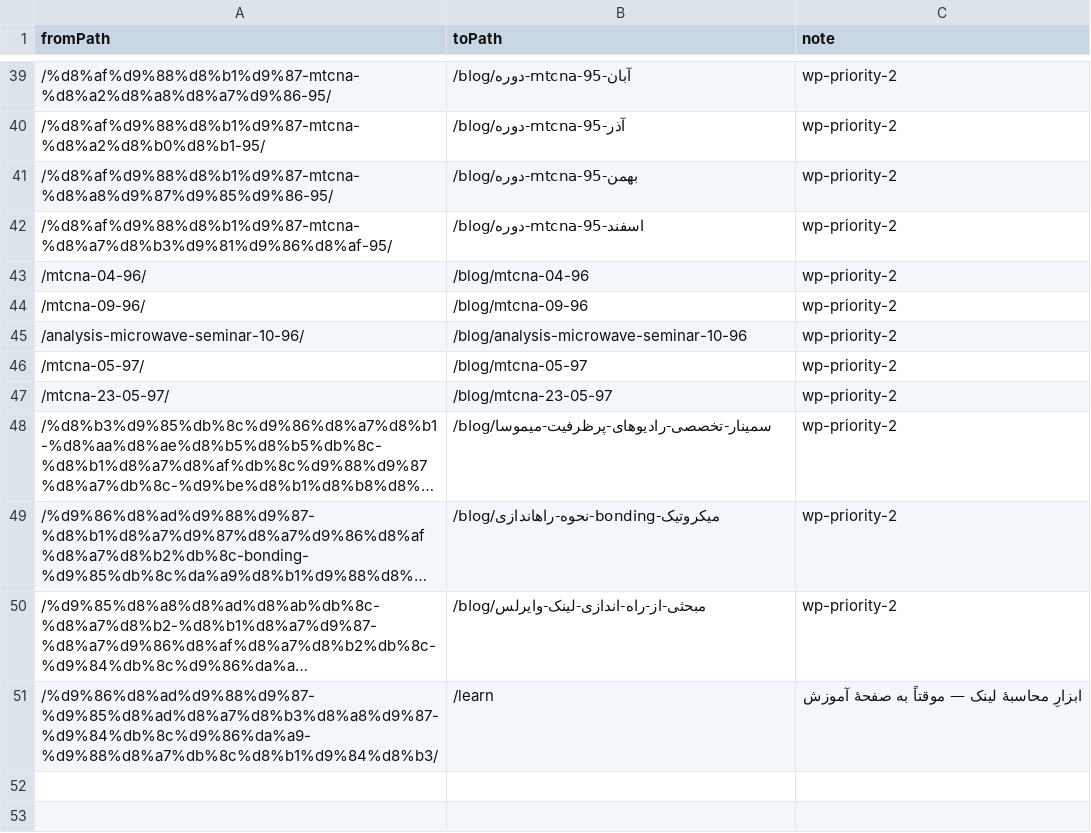
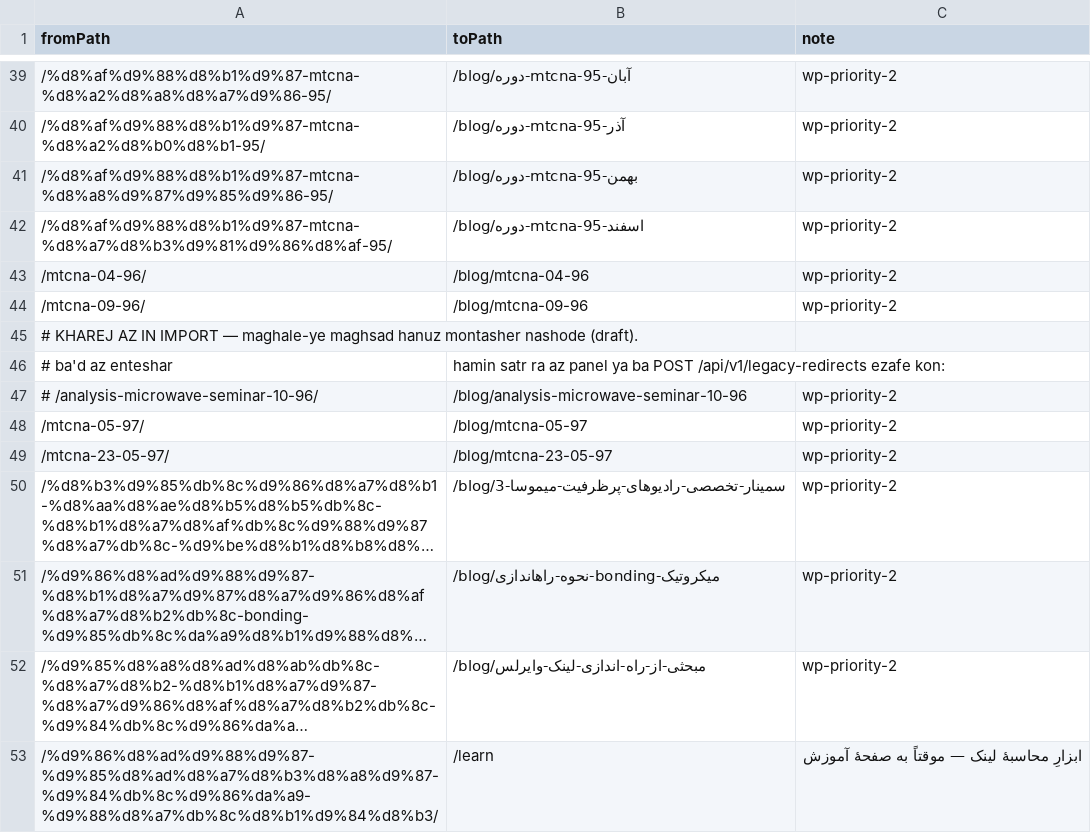
Before and after one commit to amirMasoudm/shop, a CSV file: docs/reports/legacy-redirects-import.csv, drawn as a sheet; only a part is shown, gaps mark what is left out; long unchanged cells end in …; addresses are those after the commit; the diff names each change by its address in the sheet, - before the commit and + after, or states it on an @@ line.

```diff
--- a/docs/reports/legacy-redirects-import.csv
+++ b/docs/reports/legacy-redirects-import.csv
+row 45: # KHAREJ AZ IN IMPORT — maghale-ye maghsad hanuz montasher nashode (draft).
+row 46: # ba'd az enteshar | hamin satr ra az panel ya ba POST /api/v1/legacy-redirects ezafe kon:
-A47 (fromPath): /analysis-microwave-seminar-10-96/
+A47 (fromPath): # /analysis-microwave-seminar-10-96/
-B50 (toPath): /blog/سمینار-تخصصی-رادیوهای-پرظرفیت-میموسا
+B50 (toPath): /blog/سمینار-تخصصی-رادیوهای-پرظرفیت-میموسا-3
```
Also changed, not shown: 1 other file.
